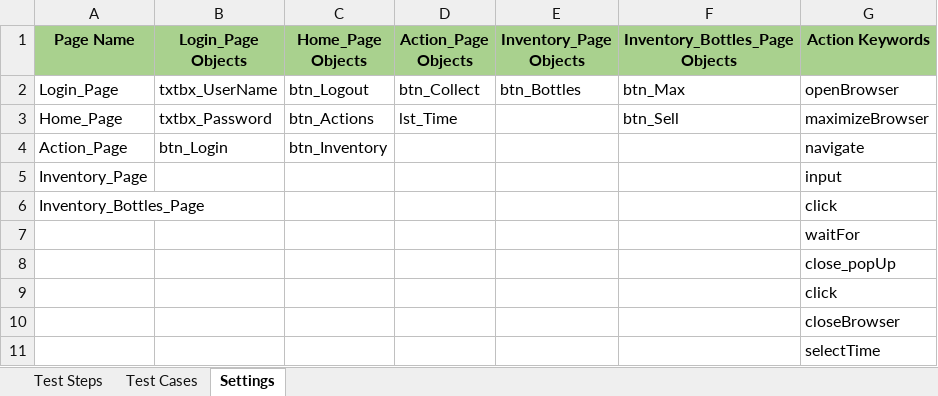
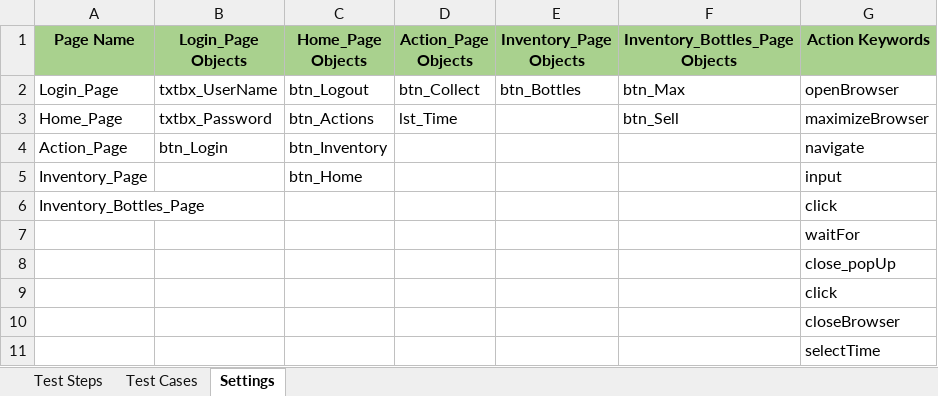
Before and after one commit to sefrial/bum-repository, an Excel workbook: Bumrise/src/dataEngine/DataEngine.xlsx, sheet Settings, drawn as a sheet; values as stored, in another font and other column widths than the file's, no borders; the diff names each change by its address in the sheet, - before the commit and + after, or states it on an @@ line.

Commit message:
added Empty test step

```diff
--- a/Bumrise/src/dataEngine/DataEngine.xlsx (sheet Settings)
+++ b/Bumrise/src/dataEngine/DataEngine.xlsx (sheet Settings)
-C5 (Home_Page Objects): (empty)
+C5 (Home_Page Objects): btn_Home
```
Also changed, not shown: sheet Test Steps, sheet Test Cases, 3 other files.
